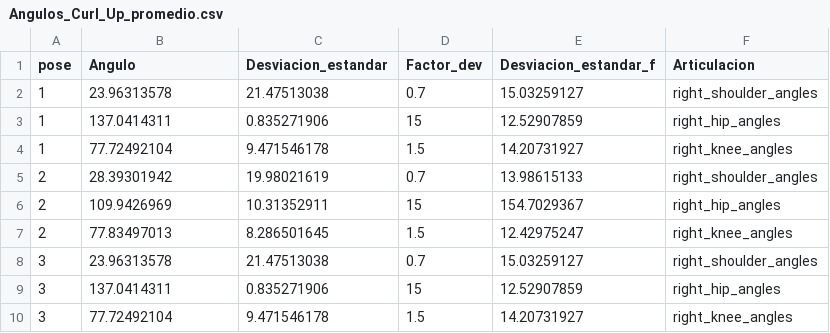
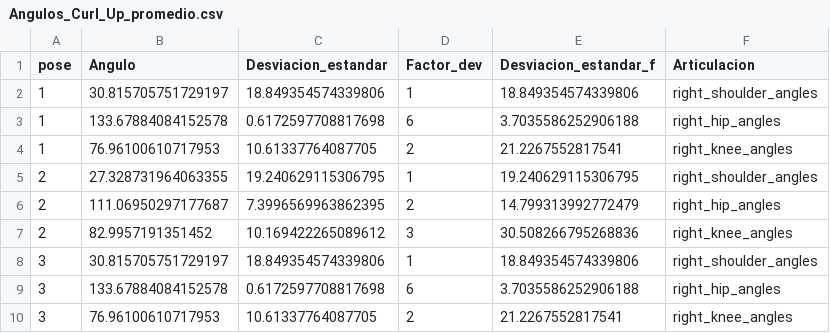
Before and after one commit to RenzoBances/UPC_TesisV9, a CSV file: 02. trainers/curl_up/costs/Angulos_Curl_Up_promedio.csv, drawn as a sheet.

```diff
--- a/02. trainers/curl_up/costs/Angulos_Curl_Up_promedio.csv
+++ b/02. trainers/curl_up/costs/Angulos_Curl_Up_promedio.csv
@@ -1,10 +1,10 @@
 pose,Angulo,Desviacion_estandar,Factor_dev,Desviacion_estandar_f,Articulacion
-1,23.96313578,21.47513038,0.7,15.03259127,right_shoulder_angles
-1,137.0414311,0.835271906,15,12.52907859,right_hip_angles
-1,77.72492104,9.471546178,1.5,14.20731927,right_knee_angles
-2,28.39301942,19.98021619,0.7,13.98615133,right_shoulder_angles
-2,109.9426969,10.31352911,15,154.7029367,right_hip_angles
-2,77.83497013,8.286501645,1.5,12.42975247,right_knee_angles
-3,23.96313578,21.47513038,0.7,15.03259127,right_shoulder_angles
-3,137.0414311,0.835271906,15,12.52907859,right_hip_angles
-3,77.72492104,9.471546178,1.5,14.20731927,right_knee_angles
+1,30.815705751729197,18.849354574339806,1,18.849354574339806,right_shoulder_angles
+1,133.67884084152578,0.6172597708817698,6,3.7035586252906188,right_hip_angles
+1,76.96100610717953,10.61337764087705,2,21.2267552817541,right_knee_angles
+2,27.328731964063355,19.240629115306795,1,19.240629115306795,right_shoulder_angles
+2,111.06950297177687,7.3996569963862395,2,14.799313992772479,right_hip_angles
+2,82.9957191351452,10.169422265089612,3,30.508266795268836,right_knee_angles
+3,30.815705751729197,18.849354574339806,1,18.849354574339806,right_shoulder_angles
+3,133.67884084152578,0.6172597708817698,6,3.7035586252906188,right_hip_angles
+3,76.96100610717953,10.61337764087705,2,21.2267552817541,right_knee_angles
```
Also changed, not shown: 02. trainers/bird_dog/costs/angulos_bird_dog_promedio.csv, 02. trainers/forward_lunge/costs/angulos_forward_lunge_promedio.csv, 24 other files.
